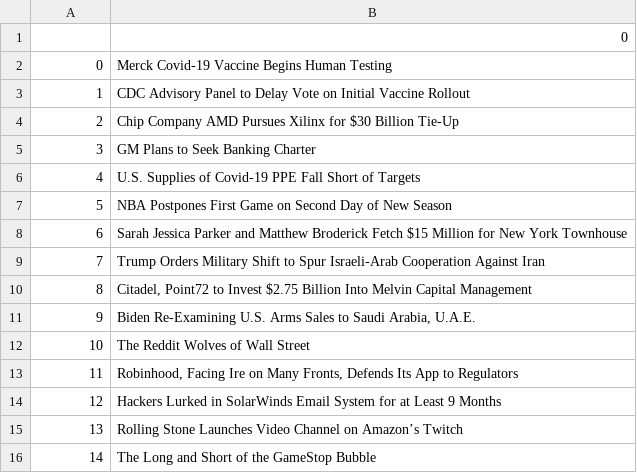
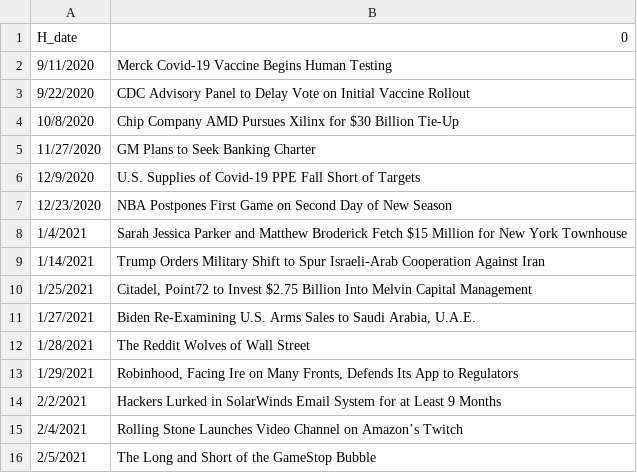
Before and after one commit to cmcoder9/Shortease, a CSV file: static/js/wsj.csv, drawn as a sheet.

Commit message:
update wsj

```diff
--- a/static/js/wsj.csv
+++ b/static/js/wsj.csv
@@ -1,16 +1,16 @@
-,0
-0,Merck Covid-19 Vaccine Begins Human Testing
-1,CDC Advisory Panel to Delay Vote on Initial Vaccine Rollout
-2,Chip Company AMD Pursues Xilinx for $30 Billion Tie-Up
-3,GM Plans to Seek Banking Charter
-4,U.S. Supplies of Covid-19 PPE Fall Short of Targets
-5,NBA Postpones First Game on Second Day of New Season
-6,Sarah Jessica Parker and Matthew Broderick Fetch $15 Million for New York Townhouse
-7,Trump Orders Military Shift to Spur Israeli-Arab Cooperation Against Iran
-8,"Citadel, Point72 to Invest $2.75 Billion Into Melvin Capital Management"
-9,"Biden Re-Examining U.S. Arms Sales to Saudi Arabia, U.A.E."
-10,The Reddit Wolves of Wall Street
-11,"Robinhood, Facing Ire on Many Fronts, Defends Its App to Regulators"
-12,Hackers Lurked in SolarWinds Email System for at Least 9 Months
-13,Rolling Stone Launches Video Channel on Amazon’s Twitch
-14,The Long and Short of the GameStop Bubble
+H_date,0
+9/11/2020,Merck Covid-19 Vaccine Begins Human Testing
+9/22/2020,CDC Advisory Panel to Delay Vote on Initial Vaccine Rollout
+10/8/2020,Chip Company AMD Pursues Xilinx for $30 Billion Tie-Up
+11/27/2020,GM Plans to Seek Banking Charter
+12/9/2020,U.S. Supplies of Covid-19 PPE Fall Short of Targets
+12/23/2020,NBA Postpones First Game on Second Day of New Season
+1/4/2021,Sarah Jessica Parker and Matthew Broderick Fetch $15 Million for New York Townhouse
+1/14/2021,Trump Orders Military Shift to Spur Israeli-Arab Cooperation Against Iran
+1/25/2021,"Citadel, Point72 to Invest $2.75 Billion Into Melvin Capital Management"
+1/27/2021,"Biden Re-Examining U.S. Arms Sales to Saudi Arabia, U.A.E."
+1/28/2021,The Reddit Wolves of Wall Street
+1/29/2021,"Robinhood, Facing Ire on Many Fronts, Defends Its App to Regulators"
+2/2/2021,Hackers Lurked in SolarWinds Email System for at Least 9 Months
+2/4/2021,Rolling Stone Launches Video Channel on Amazon’s Twitch
+2/5/2021,The Long and Short of the GameStop Bubble
```
